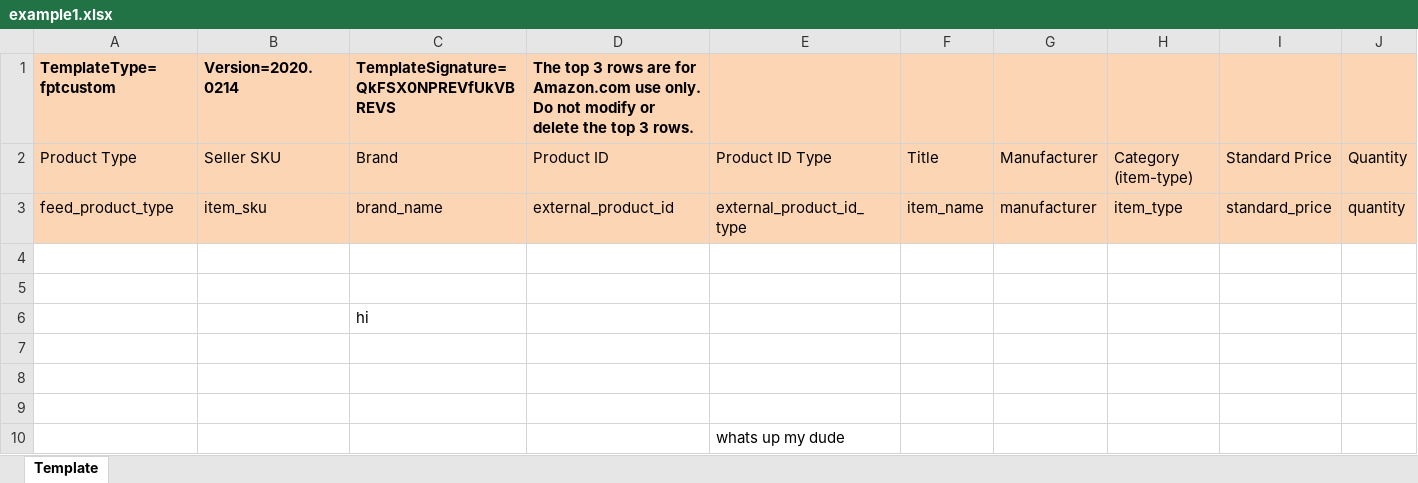
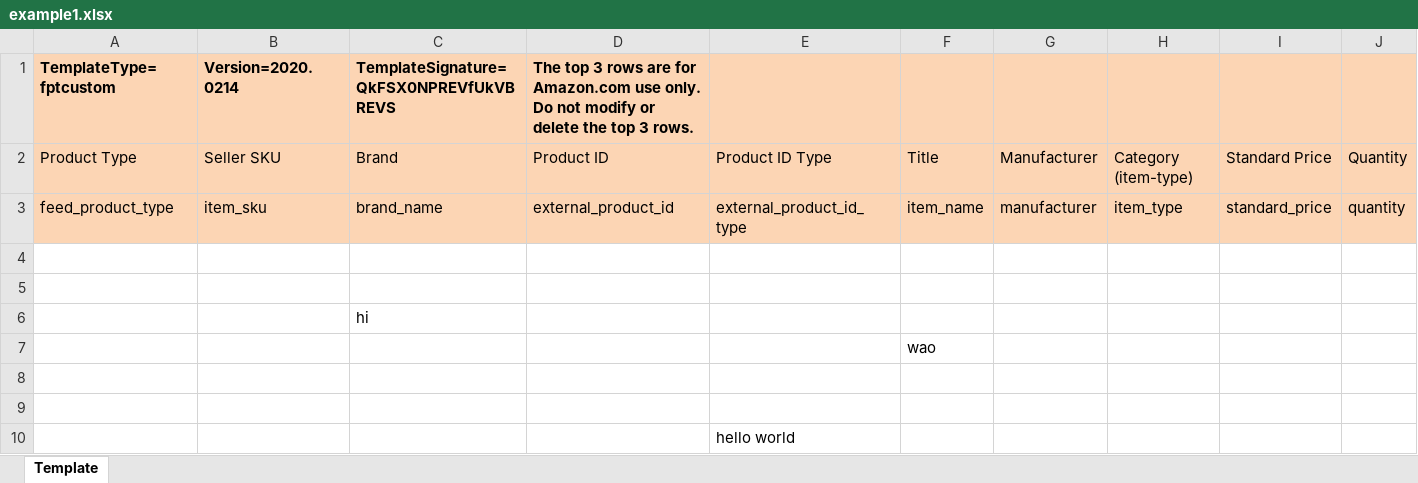
Before and after one commit to scalable-system/project22, an Excel workbook: sampleData/example1.xlsx, sheet Template, drawn as a sheet; only a part is shown; values as stored, in another font and other column widths than the file's, no borders; removed rows and columns are numbered as before the commit, all else as after; rows hold the shown columns only; the diff names each change by its address in the sheet, - before the commit and + after, or states it on an @@ line.

Commit message:
Update example1.xlsx

```diff
--- a/sampleData/example1.xlsx (sheet Template)
+++ b/sampleData/example1.xlsx (sheet Template)
+row 7:  |  |  |  |  | wao
-row 9: (empty)
-E10: whats up my dude
+E10: hello world
```
